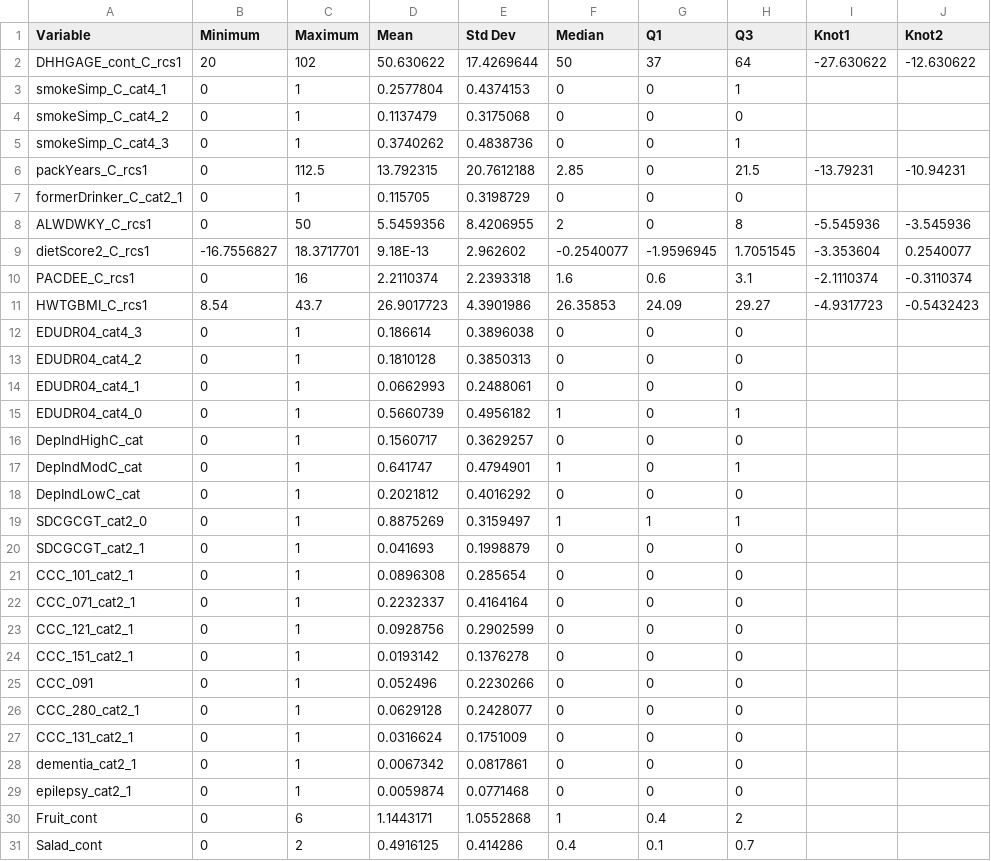
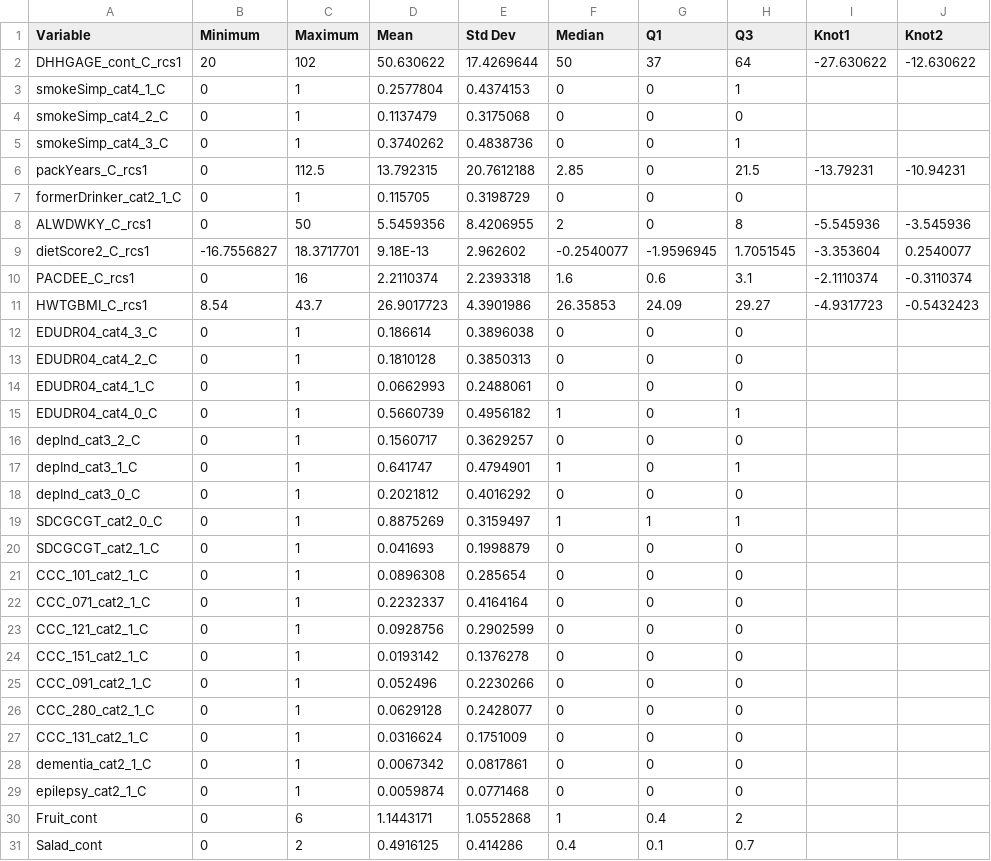
Before and after one commit to asifriazminhas/pbl-calculator-engine-assets, a CSV file: MPoRTv2-PUMF/male/reference.csv, drawn as a sheet; only a part is shown; the diff names each change by its address in the sheet, - before the commit and + after, or states it on an @@ line.

Commit message:
[Bug] MPoRTv2-PUMF male betas and reference CSV files - _C now appears at the end of dummy variables since the step happens before dummying - Fixed names for DepInd variables - Fixed name for COPD variable

```diff
--- a/MPoRTv2-PUMF/male/reference.csv
+++ b/MPoRTv2-PUMF/male/reference.csv
-A3 (Variable): smokeSimp_C_cat4_1
+A3 (Variable): smokeSimp_cat4_1_C
-A4 (Variable): smokeSimp_C_cat4_2
+A4 (Variable): smokeSimp_cat4_2_C
-A5 (Variable): smokeSimp_C_cat4_3
+A5 (Variable): smokeSimp_cat4_3_C
-A7 (Variable): formerDrinker_C_cat2_1
+A7 (Variable): formerDrinker_cat2_1_C
-A12 (Variable): EDUDR04_cat4_3
+A12 (Variable): EDUDR04_cat4_3_C
-A13 (Variable): EDUDR04_cat4_2
+A13 (Variable): EDUDR04_cat4_2_C
-A14 (Variable): EDUDR04_cat4_1
+A14 (Variable): EDUDR04_cat4_1_C
-A15 (Variable): EDUDR04_cat4_0
+A15 (Variable): EDUDR04_cat4_0_C
-A16 (Variable): DepIndHighC_cat
+A16 (Variable): depInd_cat3_2_C
-A17 (Variable): DepIndModC_cat
+A17 (Variable): depInd_cat3_1_C
-A18 (Variable): DepIndLowC_cat
+A18 (Variable): depInd_cat3_0_C
-A19 (Variable): SDCGCGT_cat2_0
+A19 (Variable): SDCGCGT_cat2_0_C
-A20 (Variable): SDCGCGT_cat2_1
+A20 (Variable): SDCGCGT_cat2_1_C
-A21 (Variable): CCC_101_cat2_1
+A21 (Variable): CCC_101_cat2_1_C
-A22 (Variable): CCC_071_cat2_1
+A22 (Variable): CCC_071_cat2_1_C
-A23 (Variable): CCC_121_cat2_1
+A23 (Variable): CCC_121_cat2_1_C
-A24 (Variable): CCC_151_cat2_1
+A24 (Variable): CCC_151_cat2_1_C
-A25 (Variable): CCC_091
+A25 (Variable): CCC_091_cat2_1_C
-A26 (Variable): CCC_280_cat2_1
+A26 (Variable): CCC_280_cat2_1_C
-A27 (Variable): CCC_131_cat2_1
+A27 (Variable): CCC_131_cat2_1_C
-A28 (Variable): dementia_cat2_1
+A28 (Variable): dementia_cat2_1_C
-A29 (Variable): epilepsy_cat2_1
+A29 (Variable): epilepsy_cat2_1_C
```
Also changed, not shown: MPoRTv2-PUMF/male/betas.csv.
